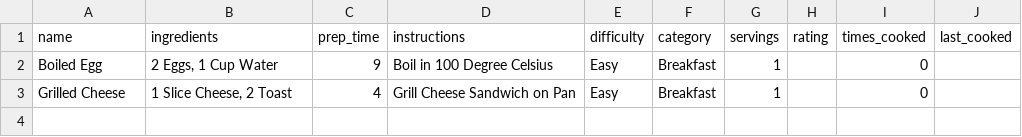
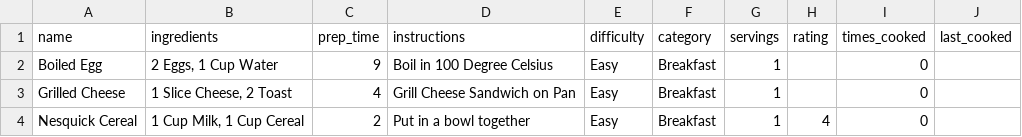
Before and after one commit to Aljuffairi/Magic-recipee, a CSV file: recipes.csv, drawn as a sheet; the diff names each change by its address in the sheet, - before the commit and + after, or states it on an @@ line.

```diff
--- a/recipes.csv
+++ b/recipes.csv
+row 4: Nesquick Cereal | 1 Cup Milk, 1 Cup Cereal | 2 | Put in a bowl together | Easy | Breakfast | 1 | 4 | 0
```
Also changed, not shown: 2 other files.
